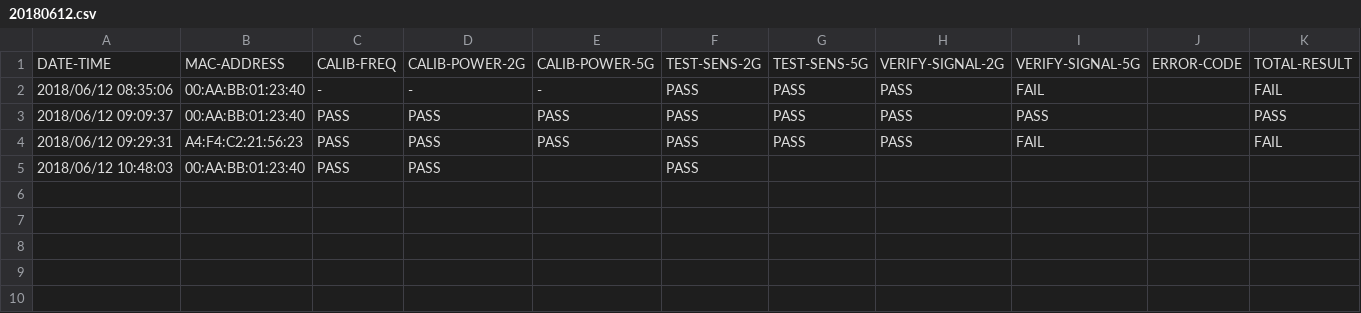
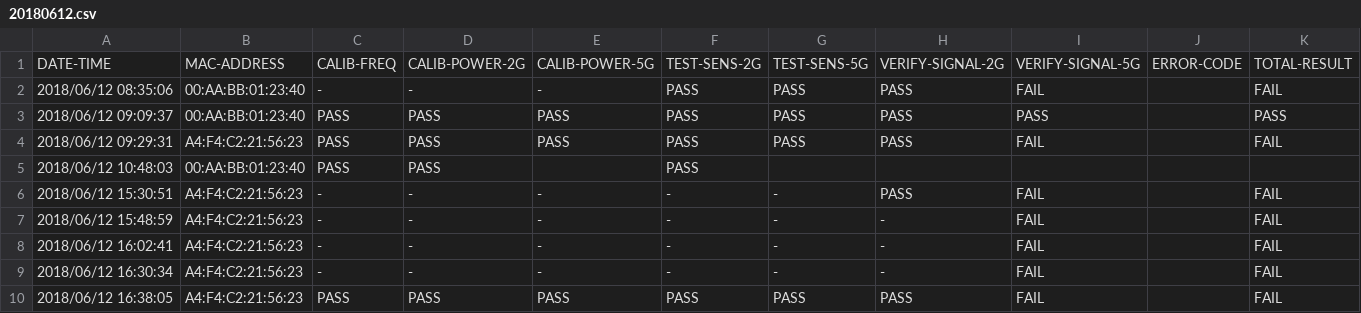
Before and after one commit to fengyubox/ToolCalibWifiGW040H, a CSV file: ToolCalibWifiForGW040H/ToolCalibWifiForGW040H/bin/Debug/Logtest/20180612.csv, drawn as a sheet; the diff names each change by its address in the sheet, - before the commit and + after, or states it on an @@ line.

```diff
--- a/ToolCalibWifiForGW040H/ToolCalibWifiForGW040H/bin/Debug/Logtest/20180612.csv
+++ b/ToolCalibWifiForGW040H/ToolCalibWifiForGW040H/bin/Debug/Logtest/20180612.csv
+row 6: 2018/06/12 15:30:51 | A4:F4:C2:21:56:23 | - | - | - | - | - | PASS | FAIL |  | FAIL
+row 7: 2018/06/12 15:48:59 | A4:F4:C2:21:56:23 | - | - | - | - | - | - | FAIL |  | FAIL
+row 8: 2018/06/12 16:02:41 | A4:F4:C2:21:56:23 | - | - | - | - | - | - | FAIL |  | FAIL
+row 9: 2018/06/12 16:30:34 | A4:F4:C2:21:56:23 | - | - | - | - | - | - | FAIL |  | FAIL
+row 10: 2018/06/12 16:38:05 | A4:F4:C2:21:56:23 | PASS | PASS | PASS | PASS | PASS | PASS | FAIL |  | FAIL
```
Also changed, not shown: ToolCalibWifiForGW040H/ToolCalibWifiForGW040H/bin/Debug/Config/TxLimit-Config.csv, ToolCalibWifiForGW040H/ToolCalibWifiForGW040H/bin/Debug/TestCase/Att-TestCase.csv, 29 other files.
